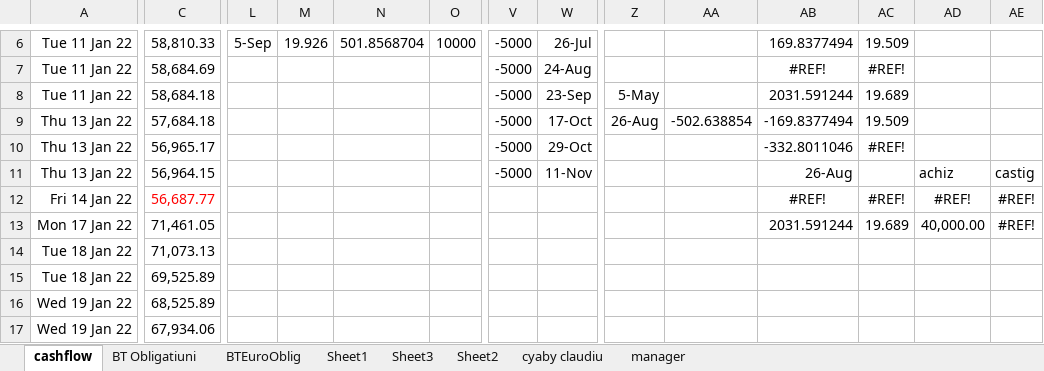
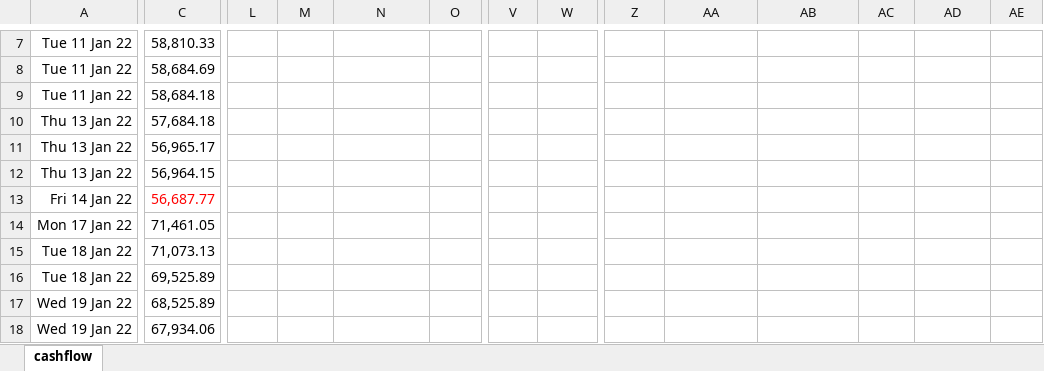
Before and after one commit to dragos-cosmin/ExcelToDB, an Excel workbook: cashflow2022.xlsx, sheet cashflow, drawn as a sheet; only a part is shown, gaps mark what is left out; values as stored, in another font and other column widths than the file's, no borders; addresses are those after the commit; the diff covers the shown part only; the diff names each change by its address in the sheet, - before the commit and + after, or states it on an @@ line.

```diff
--- a/cashflow2022.xlsx (sheet cashflow)
+++ b/cashflow2022.xlsx (sheet cashflow)
-sheet tab: BT Obligatiuni
-sheet tab: BTEuroOblig
-sheet tab: Sheet1
-sheet tab: Sheet3
-sheet tab: Sheet2
-sheet tab: cyaby claudiu
-sheet tab: manager
-L7: 5-Sep
+L7: (empty)
-M7: 19.926
+M7: (empty)
-N7: 501.8568704
+N7: (empty)
-O7: 10000
+O7: (empty)
-V7:V12: -5000
+V7:V12: (empty)
-W7: 26-Jul
+W7: (empty)
-AB7: 169.8377494
+AB7: (empty)
-AC7: 19.509
+AC7: (empty)
-W8: 24-Aug
+W8: (empty)
-AB8: #REF!
+AB8: (empty)
-AC8: #REF!
+AC8: (empty)
-W9: 23-Sep
+W9: (empty)
-Z9: 5-May
+Z9: (empty)
-AB9: 2031.591244
+AB9: (empty)
-AC9: 19.689
+AC9: (empty)
-W10: 17-Oct
+W10: (empty)
-Z10: 26-Aug
+Z10: (empty)
-AA10: -502.638854
+AA10: (empty)
-AB10: -169.8377494
+AB10: (empty)
-AC10: 19.509
+AC10: (empty)
-W11: 29-Oct
+W11: (empty)
-AB11: -332.8011046
+AB11: (empty)
-AC11: #REF!
+AC11: (empty)
-W12: 11-Nov
+W12: (empty)
-AB12: 26-Aug
+AB12: (empty)
-AD12: achiz
+AD12: (empty)
-AE12: castig
+AE12: (empty)
-AB13: #REF!
+AB13: (empty)
-AC13: #REF!
+AC13: (empty)
-AD13: #REF!
+AD13: (empty)
-AE13:AE14: #REF!
+AE13:AE14: (empty)
-AB14: 2031.591244
+AB14: (empty)
-AC14: 19.689
+AC14: (empty)
-AD14: 40,000.00
+AD14: (empty)
```
Also changed, not shown: 1 added row and 59 edited cells elsewhere in this sheet, formulas that keep their value.
